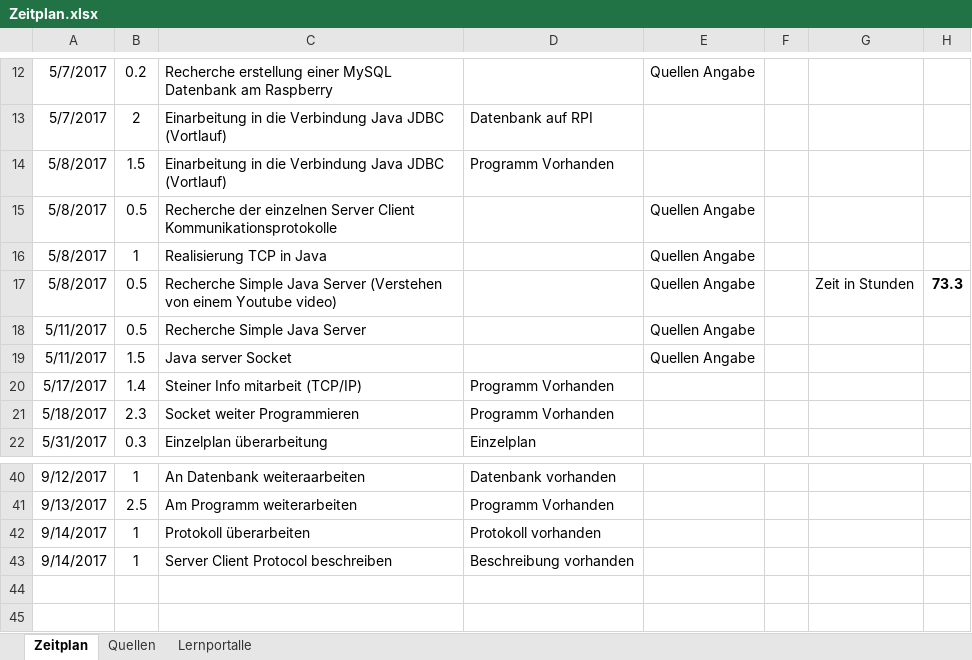
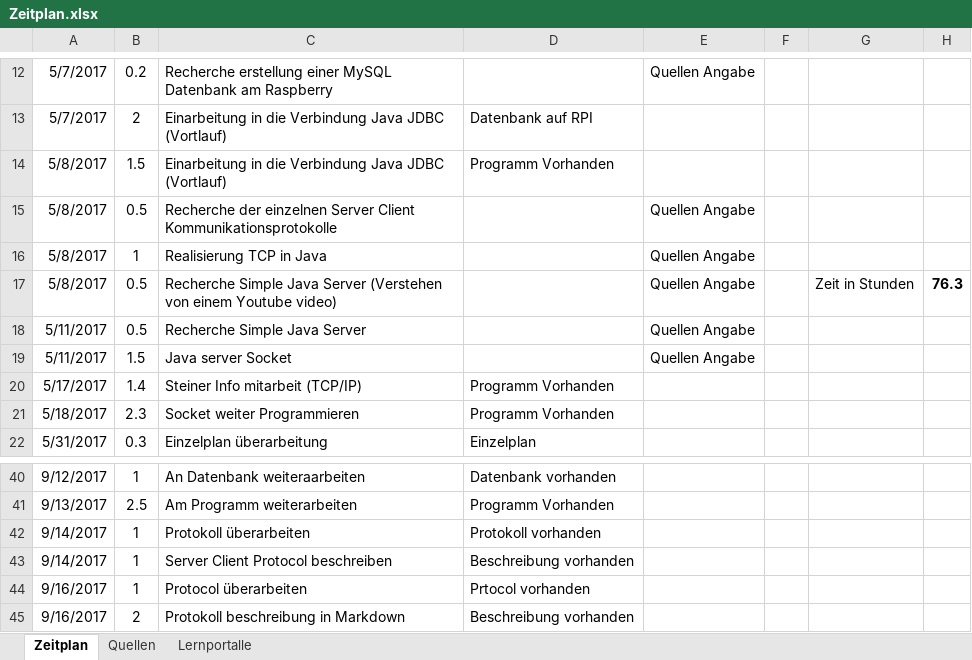
Before and after one commit to frelum13/Diplomarbeit, an Excel workbook: Zeitplan und Quellenangaben/Zeitplan.xlsx, sheet Zeitplan, drawn as a sheet; only a part is shown, gaps mark what is left out; values as stored, in another font and other column widths than the file's, no borders; the diff names each change by its address in the sheet, - before the commit and + after, or states it on an @@ line.

Commit message:
Zeitplan

```diff
--- a/Zeitplan und Quellenangaben/Zeitplan.xlsx (sheet Zeitplan)
+++ b/Zeitplan und Quellenangaben/Zeitplan.xlsx (sheet Zeitplan)
-H17: 73.3
+H17: 76.3
+row 44: 9/16/2017 | 1 | Protocol überarbeiten | Prtocol vorhanden
+row 45: 9/16/2017 | 2 | Protokoll beschreibung in Markdown | Beschreibung vorhanden
```
